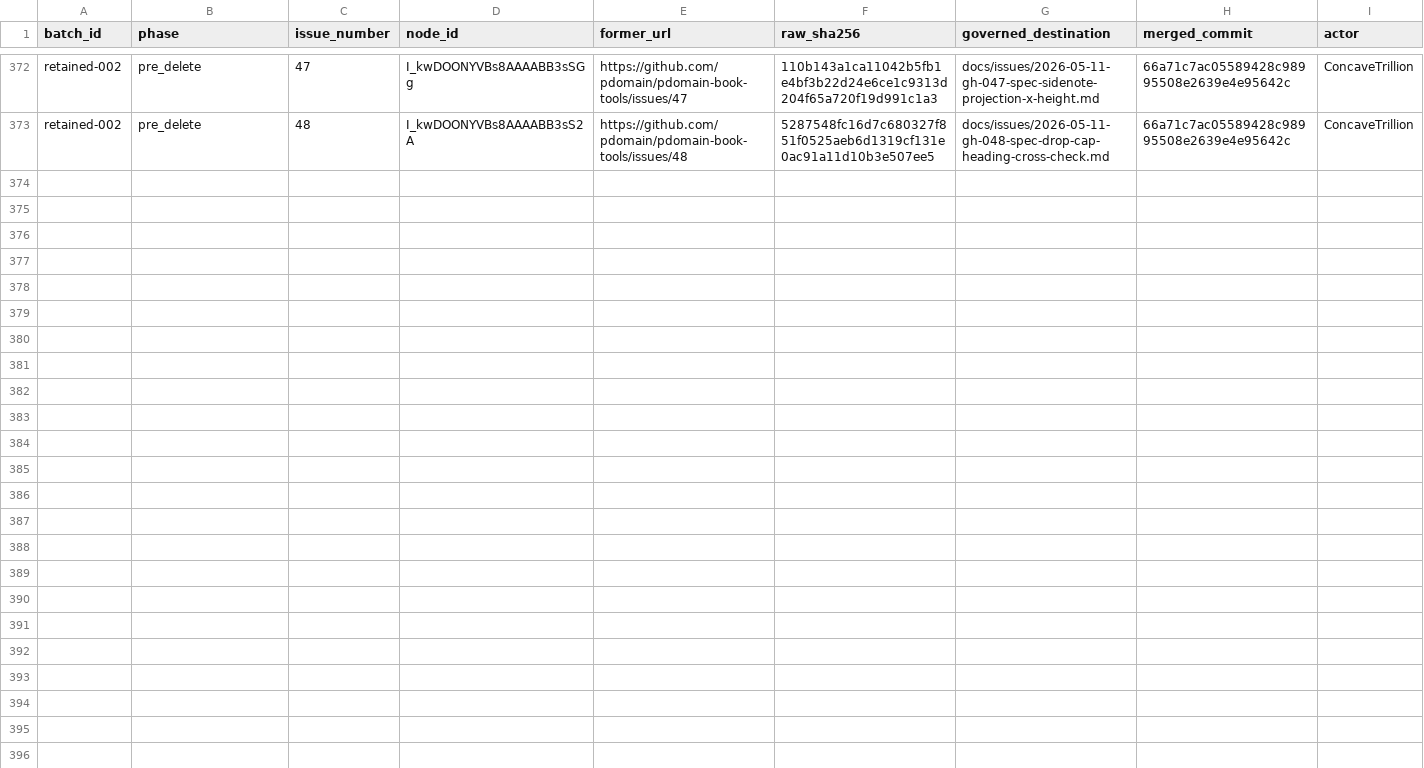
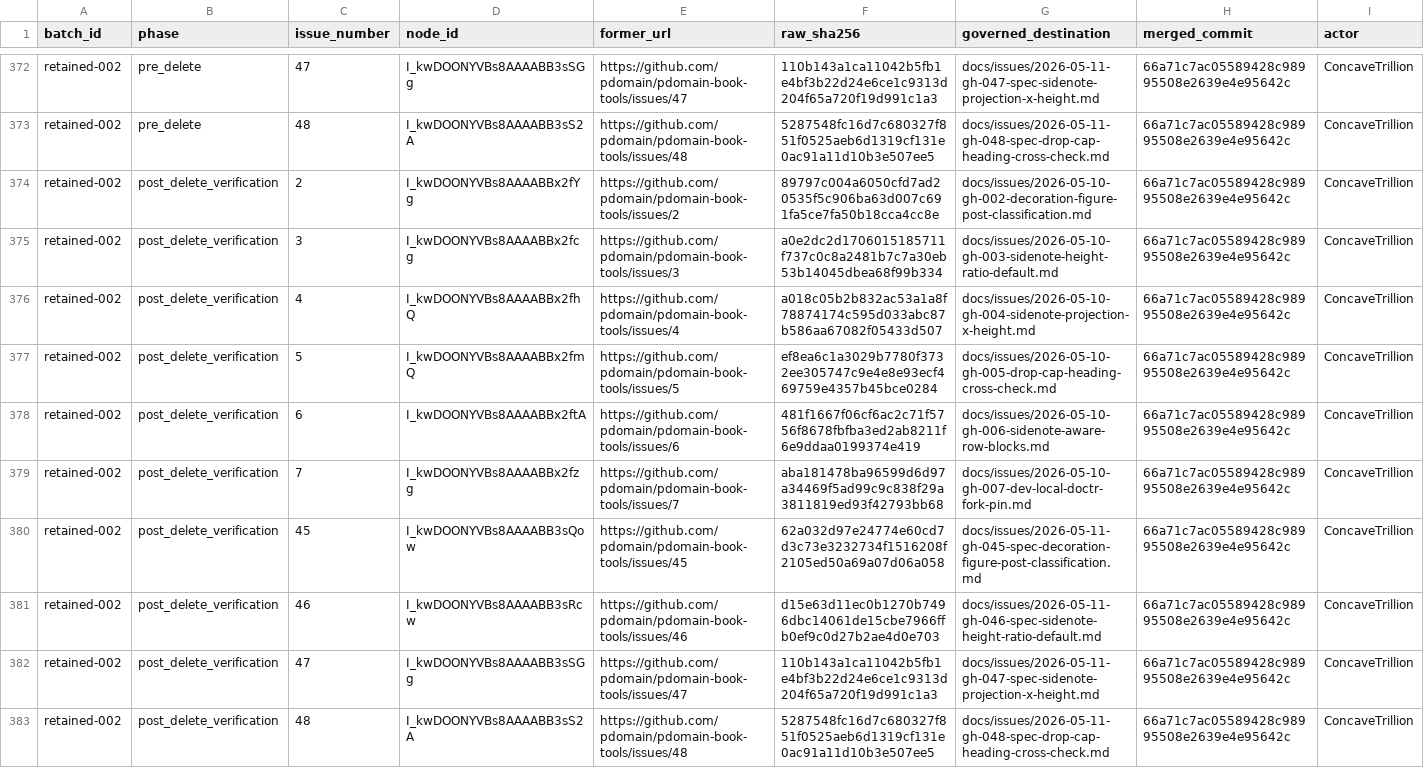
Before and after one commit to pdomain/pdomain-book-tools, a TSV file: migration/github-issues/deletion-journal.tsv, drawn as a sheet; only a part is shown, gaps mark what is left out; rows hold the shown columns only; the diff names each change by its address in the sheet, - before the commit and + after, or states it on an @@ line.

Commit message:
docs: verify retained issue deletion batch 2

```diff
--- a/migration/github-issues/deletion-journal.tsv
+++ b/migration/github-issues/deletion-journal.tsv
+row 374: retained-002 | post_delete_verification | 2 | I_kwDOONYVBs8AAAABBx2fYg | https://github.com/pdomain/pdomain-book-tools/issues/2 | 89797c004a6050cfd7ad20535f5c906ba63d007c691fa5ce7fa50b18cca4cc8e | docs/issues/2026-05-10-gh-002-decoration-figure-post-classification.md | 66a71c7ac05589428c98995508e2639e4e95642c | ConcaveTrillion
+row 375: retained-002 | post_delete_verification | 3 | I_kwDOONYVBs8AAAABBx2fcg | https://github.com/pdomain/pdomain-book-tools/issues/3 | a0e2dc2d1706015185711f737c0c8a2481b7c7a30eb53b14045dbea68f99b334 | docs/issues/2026-05-10-gh-003-sidenote-height-ratio-default.md | 66a71c7ac05589428c98995508e2639e4e95642c | ConcaveTrillion
+row 376: retained-002 | post_delete_verification | 4 | I_kwDOONYVBs8AAAABBx2fhQ | https://github.com/pdomain/pdomain-book-tools/issues/4 | a018c05b2b832ac53a1a8f78874174c595d033abc87b586aa67082f05433d507 | docs/issues/2026-05-10-gh-004-sidenote-projection-x-height.md | 66a71c7ac05589428c98995508e2639e4e95642c | ConcaveTrillion
+row 377: retained-002 | post_delete_verification | 5 | I_kwDOONYVBs8AAAABBx2fmQ | https://github.com/pdomain/pdomain-book-tools/issues/5 | ef8ea6c1a3029b7780f3732ee305747c9e4e8e93ecf469759e4357b45bce0284 | docs/issues/2026-05-10-gh-005-drop-cap-heading-cross-check.md | 66a71c7ac05589428c98995508e2639e4e95642c | ConcaveTrillion
+row 378: retained-002 | post_delete_verification | 6 | I_kwDOONYVBs8AAAABBx2ftA | https://github.com/pdomain/pdomain-book-tools/issues/6 | 481f1667f06cf6ac2c71f5756f8678fbfba3ed2ab8211f6e9ddaa0199374e419 | docs/issues/2026-05-10-gh-006-sidenote-aware-row-blocks.md | 66a71c7ac05589428c98995508e2639e4e95642c | ConcaveTrillion
+row 379: retained-002 | post_delete_verification | 7 | I_kwDOONYVBs8AAAABBx2fzg | https://github.com/pdomain/pdomain-book-tools/issues/7 | aba181478ba96599d6d97a34469f5ad99c9c838f29a3811819ed93f42793bb68 | docs/issues/2026-05-10-gh-007-dev-local-doctr-fork-pin.md | 66a71c7ac05589428c98995508e2639e4e95642c | ConcaveTrillion
+row 380: retained-002 | post_delete_verification | 45 | I_kwDOONYVBs8AAAABB3sQow | https://github.com/pdomain/pdomain-book-tools/issues/45 | 62a032d97e24774e60cd7d3c73e3232734f1516208f2105ed50a69a07d06a058 | docs/issues/2026-05-11-gh-045-spec-decoration-figure-post-classification.md | 66a71c7ac05589428c98995508e2639e4e95642c | ConcaveTrillion
+row 381: retained-002 | post_delete_verification | 46 | I_kwDOONYVBs8AAAABB3sRcw | https://github.com/pdomain/pdomain-book-tools/issues/46 | d15e63d11ec0b1270b7496dbc14061de15cbe7966ffb0ef9c0d27b2ae4d0e703 | docs/issues/2026-05-11-gh-046-spec-sidenote-height-ratio-default.md | 66a71c7ac05589428c98995508e2639e4e95642c | ConcaveTrillion
+row 382: retained-002 | post_delete_verification | 47 | I_kwDOONYVBs8AAAABB3sSGg | https://github.com/pdomain/pdomain-book-tools/issues/47 | 110b143a1ca11042b5fb1e4bf3b22d24e6ce1c9313d204f65a720f19d991c1a3 | docs/issues/2026-05-11-gh-047-spec-sidenote-projection-x-height.md | 66a71c7ac05589428c98995508e2639e4e95642c | ConcaveTrillion
+row 383: retained-002 | post_delete_verification | 48 | I_kwDOONYVBs8AAAABB3sS2A | https://github.com/pdomain/pdomain-book-tools/issues/48 | 5287548fc16d7c680327f851f0525aeb6d1319cf131e0ac91a11d10b3e507ee5 | docs/issues/2026-05-11-gh-048-spec-drop-cap-heading-cross-check.md | 66a71c7ac05589428c98995508e2639e4e95642c | ConcaveTrillion
```
